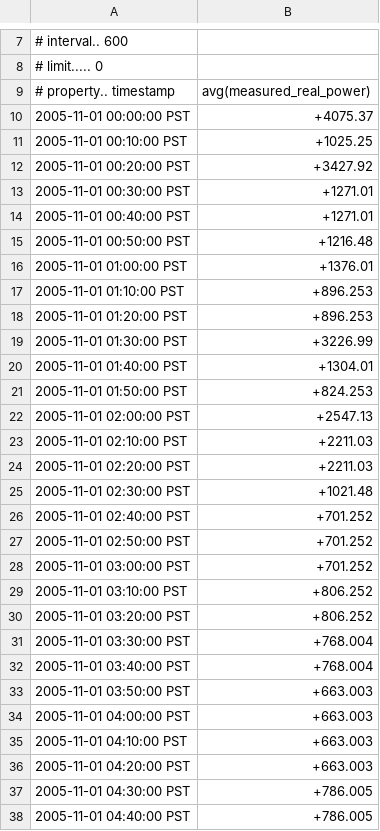
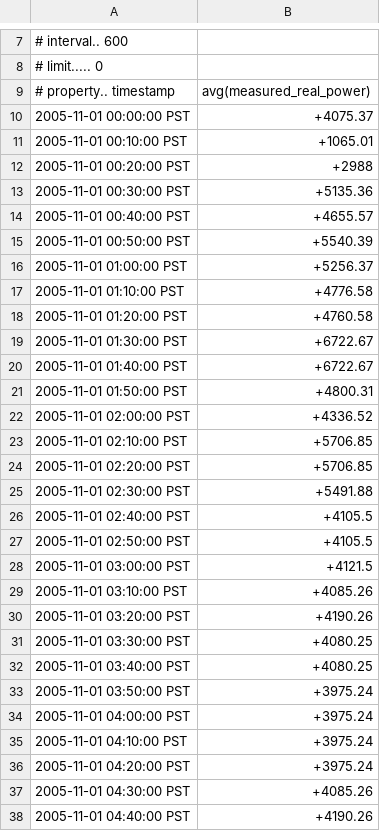
Before and after one commit to AICPS/GridMat, a CSV file: house_power.csv, drawn as a sheet; only a part is shown, gaps mark what is left out; the diff covers the shown part only.

```diff
--- a/house_power.csv
+++ b/house_power.csv
@@ -10,29 +10,29 @@
 2005-11-01 00:00:00 PST,+4075.37
-2005-11-01 00:10:00 PST,+1025.25
-2005-11-01 00:20:00 PST,+3427.92
-2005-11-01 00:30:00 PST,+1271.01
-2005-11-01 00:40:00 PST,+1271.01
-2005-11-01 00:50:00 PST,+1216.48
-2005-11-01 01:00:00 PST,+1376.01
-2005-11-01 01:10:00 PST,+896.253
-2005-11-01 01:20:00 PST,+896.253
-2005-11-01 01:30:00 PST,+3226.99
-2005-11-01 01:40:00 PST,+1304.01
-2005-11-01 01:50:00 PST,+824.253
-2005-11-01 02:00:00 PST,+2547.13
-2005-11-01 02:10:00 PST,+2211.03
-2005-11-01 02:20:00 PST,+2211.03
-2005-11-01 02:30:00 PST,+1021.48
-2005-11-01 02:40:00 PST,+701.252
-2005-11-01 02:50:00 PST,+701.252
-2005-11-01 03:00:00 PST,+701.252
-2005-11-01 03:10:00 PST,+806.252
-2005-11-01 03:20:00 PST,+806.252
-2005-11-01 03:30:00 PST,+768.004
-2005-11-01 03:40:00 PST,+768.004
-2005-11-01 03:50:00 PST,+663.003
-2005-11-01 04:00:00 PST,+663.003
-2005-11-01 04:10:00 PST,+663.003
-2005-11-01 04:20:00 PST,+663.003
-2005-11-01 04:30:00 PST,+786.005
-2005-11-01 04:40:00 PST,+786.005
+2005-11-01 00:10:00 PST,+1065.01
+2005-11-01 00:20:00 PST,+2988
+2005-11-01 00:30:00 PST,+5135.36
+2005-11-01 00:40:00 PST,+4655.57
+2005-11-01 00:50:00 PST,+5540.39
+2005-11-01 01:00:00 PST,+5256.37
+2005-11-01 01:10:00 PST,+4776.58
+2005-11-01 01:20:00 PST,+4760.58
+2005-11-01 01:30:00 PST,+6722.67
+2005-11-01 01:40:00 PST,+6722.67
+2005-11-01 01:50:00 PST,+4800.31
+2005-11-01 02:00:00 PST,+4336.52
+2005-11-01 02:10:00 PST,+5706.85
+2005-11-01 02:20:00 PST,+5706.85
+2005-11-01 02:30:00 PST,+5491.88
+2005-11-01 02:40:00 PST,+4105.5
+2005-11-01 02:50:00 PST,+4105.5
+2005-11-01 03:00:00 PST,+4121.5
+2005-11-01 03:10:00 PST,+4085.26
+2005-11-01 03:20:00 PST,+4190.26
+2005-11-01 03:30:00 PST,+4080.25
+2005-11-01 03:40:00 PST,+4080.25
+2005-11-01 03:50:00 PST,+3975.24
+2005-11-01 04:00:00 PST,+3975.24
+2005-11-01 04:10:00 PST,+3975.24
+2005-11-01 04:20:00 PST,+3975.24
+2005-11-01 04:30:00 PST,+4085.26
+2005-11-01 04:40:00 PST,+4190.26
```
Also changed, not shown: 116 edited cells elsewhere in this file, IEEE_13_feeder_transformer_power.csv, TM_1_T_1_AS_632_measured_energy.csv, 27 other files.
